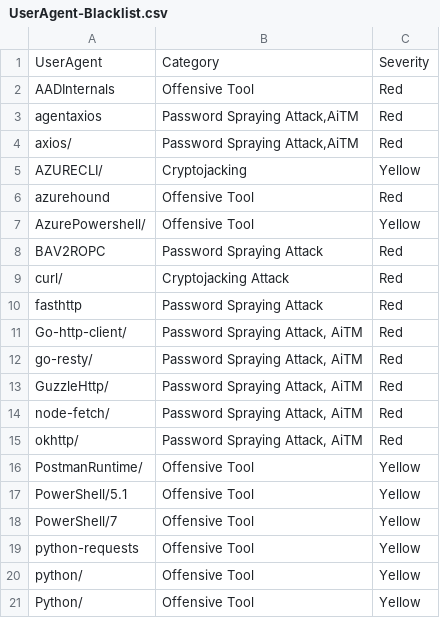
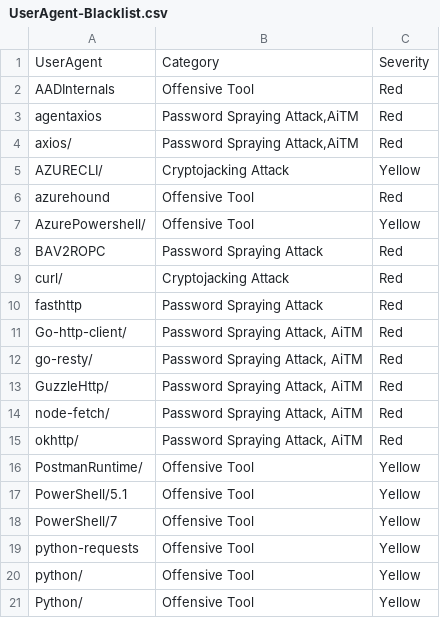
Before and after one commit to LETHAL-FORENSICS/Microsoft-Analyzer-Suite, a CSV file: Blacklists/UserAgent-Blacklist.csv, drawn as a sheet.

Commit message:
2025-05-25

```diff
--- a/Blacklists/UserAgent-Blacklist.csv
+++ b/Blacklists/UserAgent-Blacklist.csv
@@ -4,3 +4,3 @@
 "axios/","Password Spraying Attack,AiTM","Red"
-"AZURECLI/","Cryptojacking","Yellow"
+"AZURECLI/","Cryptojacking Attack","Yellow"
 "azurehound","Offensive Tool","Red"
```
